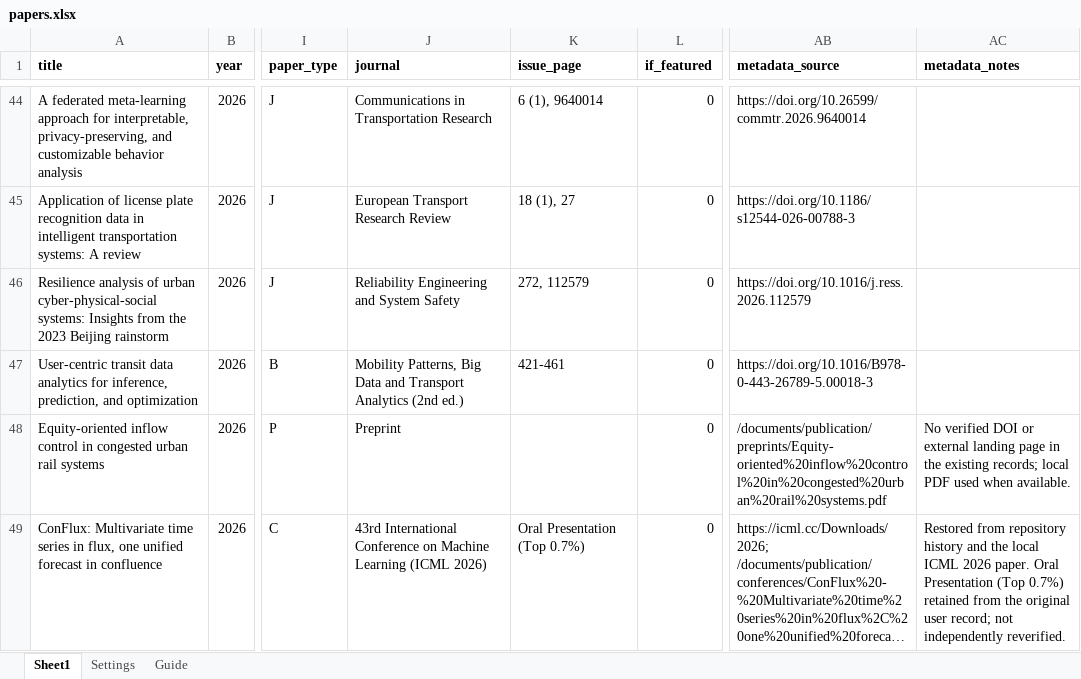
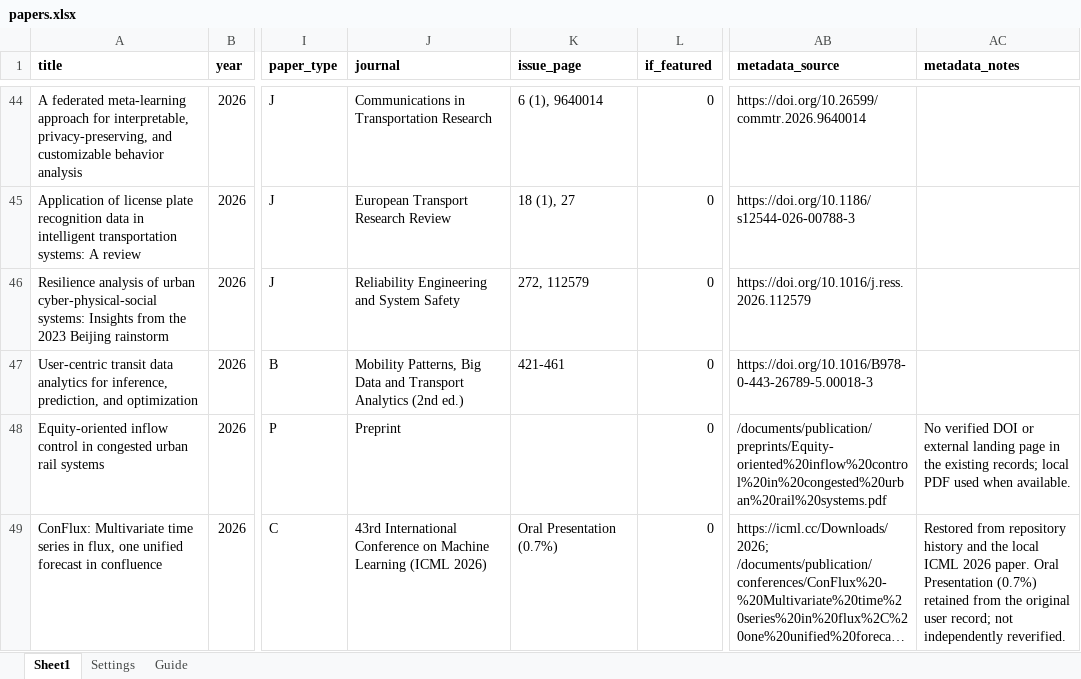
Before and after one commit to TsinghuaMoS/TsinghuaMoS.github.io, an Excel workbook: documents/papers.xlsx, sheet Sheet1, drawn as a sheet; only a part is shown, gaps mark what is left out; long unchanged cells end in …; values as stored, in another font and other column widths than the file's, no borders; table styles not drawn; the diff names each change by its address in the sheet, - before the commit and + after, or states it on an @@ line.

Commit message:
Adjust ConFlux presentation label and Chinese CV publication spacing

```diff
--- a/documents/papers.xlsx (sheet Sheet1)
+++ b/documents/papers.xlsx (sheet Sheet1)
-K49 (issue_page): Oral Presentation (Top 0.7%)
+K49 (issue_page): Oral Presentation (0.7%)
-AC49 (metadata_notes): …Oral Presentation (Top 0.7%) retained from…
+AC49 (metadata_notes): …Oral Presentation (0.7%) retained from…
```
Also changed, not shown: 12 other files.
